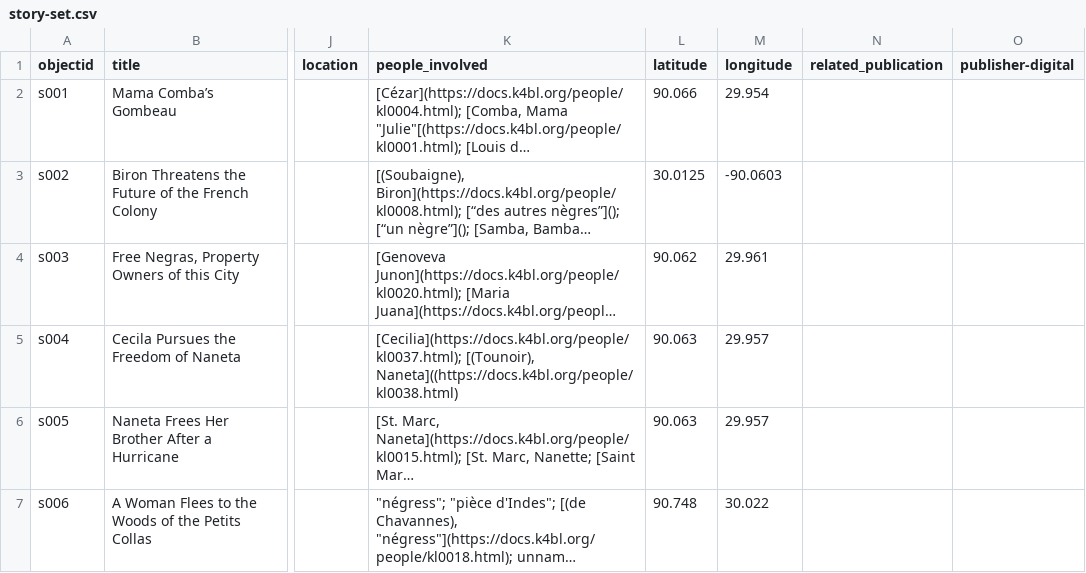
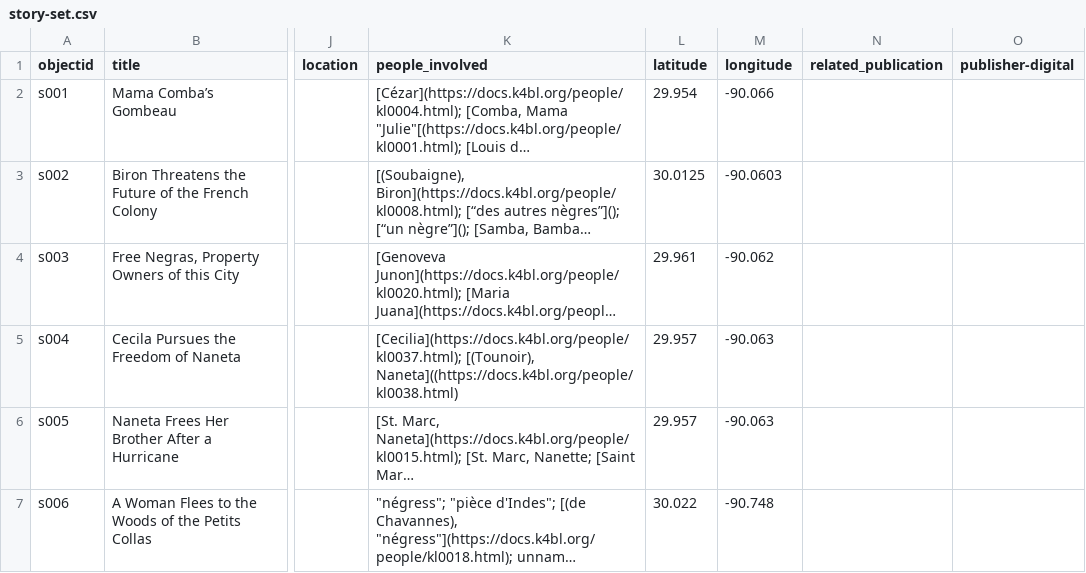
Before and after one commit to lxcprojects/storysite, a CSV file: _data/story-set.csv, drawn as a sheet; only a part is shown, gaps mark what is left out; long unchanged cells end in …; the diff names each change by its address in the sheet, - before the commit and + after, or states it on an @@ line.

Commit message:
Corrected latidude/longitude columns

```diff
--- a/_data/story-set.csv
+++ b/_data/story-set.csv
-L2 (latitude): 90.066
+L2 (latitude): 29.954
-M2 (longitude): 29.954
+M2 (longitude): -90.066
-L4 (latitude): 90.062
+L4 (latitude): 29.961
-M4 (longitude): 29.961
+M4 (longitude): -90.062
-L5:L6 (latitude): 90.063
+L5:L6 (latitude): 29.957
-M5:M6 (longitude): 29.957
+M5:M6 (longitude): -90.063
-L7 (latitude): 90.748
+L7 (latitude): 30.022
-M7 (longitude): 30.022
+M7 (longitude): -90.748
```
